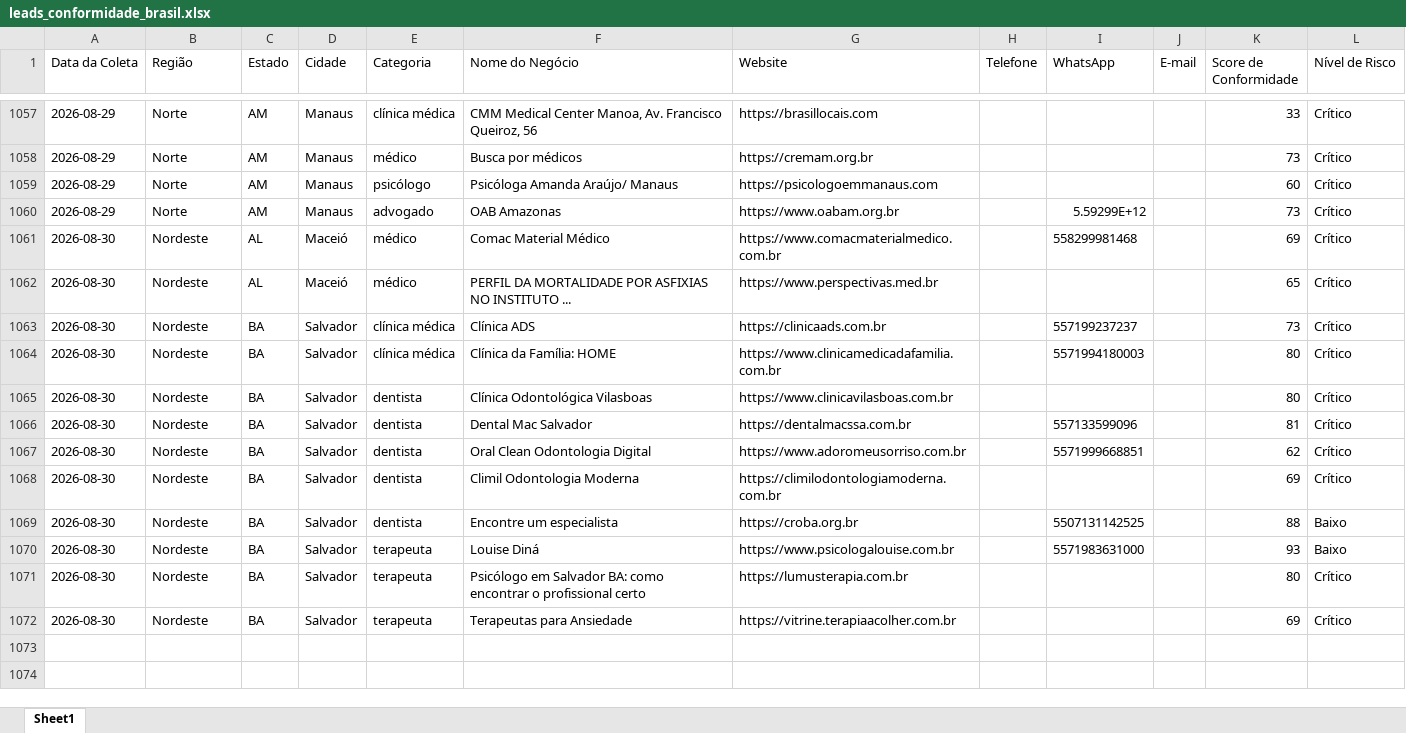
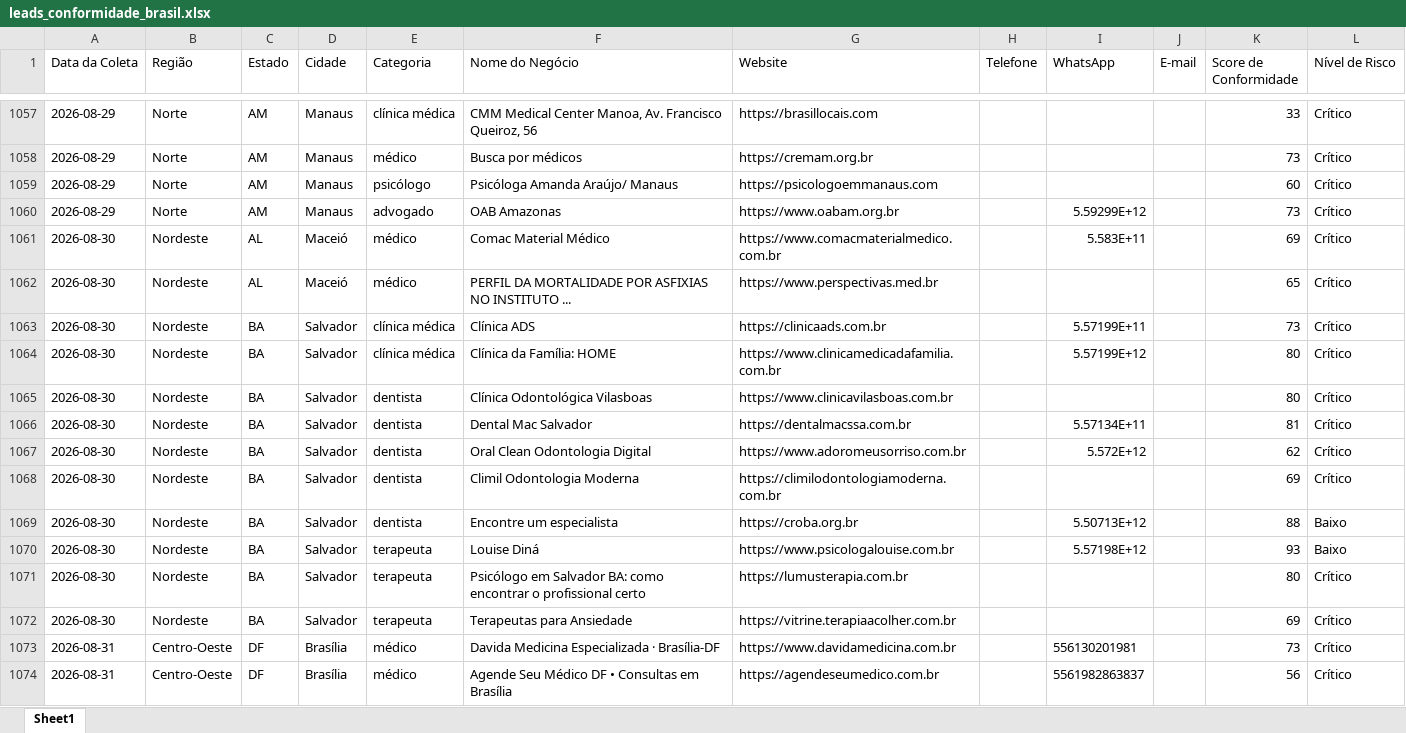
Before and after one commit to leandroeriksonoliveira/veltrodigital, an Excel workbook: leads_automation/data/leads_conformidade_brasil.xlsx, sheet Sheet1, drawn as a sheet; only a part is shown, gaps mark what is left out; values as stored, in another font and other column widths than the file's, no borders; the diff covers the shown part only; the diff names each change by its address in the sheet, - before the commit and + after, or states it on an @@ line.

```diff
--- a/leads_automation/data/leads_conformidade_brasil.xlsx (sheet Sheet1)
+++ b/leads_automation/data/leads_conformidade_brasil.xlsx (sheet Sheet1)
-I1061 (WhatsApp): 558299981468
+I1061 (WhatsApp): 5.583E+11
-I1063 (WhatsApp): 557199237237
+I1063 (WhatsApp): 5.57199E+11
-I1064 (WhatsApp): 5571994180003
+I1064 (WhatsApp): 5.57199E+12
-I1066 (WhatsApp): 557133599096
+I1066 (WhatsApp): 5.57134E+11
-I1067 (WhatsApp): 5571999668851
+I1067 (WhatsApp): 5.572E+12
-I1069 (WhatsApp): 5507131142525
+I1069 (WhatsApp): 5.50713E+12
-I1070 (WhatsApp): 5571983631000
+I1070 (WhatsApp): 5.57198E+12
+row 1073: 2026-08-31 | Centro-Oeste | DF | Brasília | médico | Davida Medicina Especializada · Brasília-DF | https://www.davidamedicina.com.br |  | 556130201981 |  | 73 | Crítico
+row 1074: 2026-08-31 | Centro-Oeste | DF | Brasília | médico | Agende Seu Médico DF • Consultas em Brasília | https://agendeseumedico.com.br |  | 5561982863837 |  | 56 | Crítico
```
Also changed, not shown: 15 added rows elsewhere in this sheet, 1 other file.
